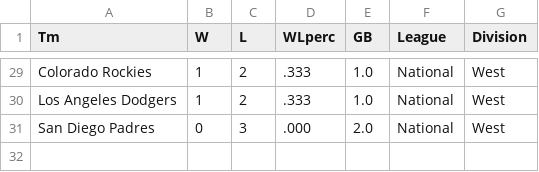
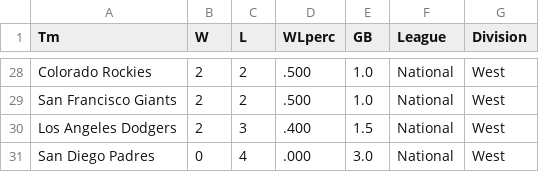
Before and after one commit to timbroderick/pybaseball, a CSV file: csv/standings.csv, drawn as a sheet; only a part is shown, gaps mark what is left out; addresses are those after the commit; the diff covers the shown part only; the diff names each change by its address in the sheet, - before the commit and + after, or states it on an @@ line.

```diff
--- a/csv/standings.csv
+++ b/csv/standings.csv
-B28 (W): 1
+B28 (W): 2
-D28 (WLperc): .333
+D28 (WLperc): .500
+row 29: San Francisco Giants | 2 | 2 | .500 | 1.0 | National | West
-B30 (W): 1
+B30 (W): 2
-C30 (L): 2
+C30 (L): 3
-D30 (WLperc): .333
+D30 (WLperc): .400
-E30 (GB): 1.0
+E30 (GB): 1.5
-C31 (L): 3
+C31 (L): 4
-E31 (GB): 2.0
+E31 (GB): 3.0
```
Also changed, not shown: 5 added rows, 6 removed rows and 55 edited cells elsewhere in this file, 3 other files.
